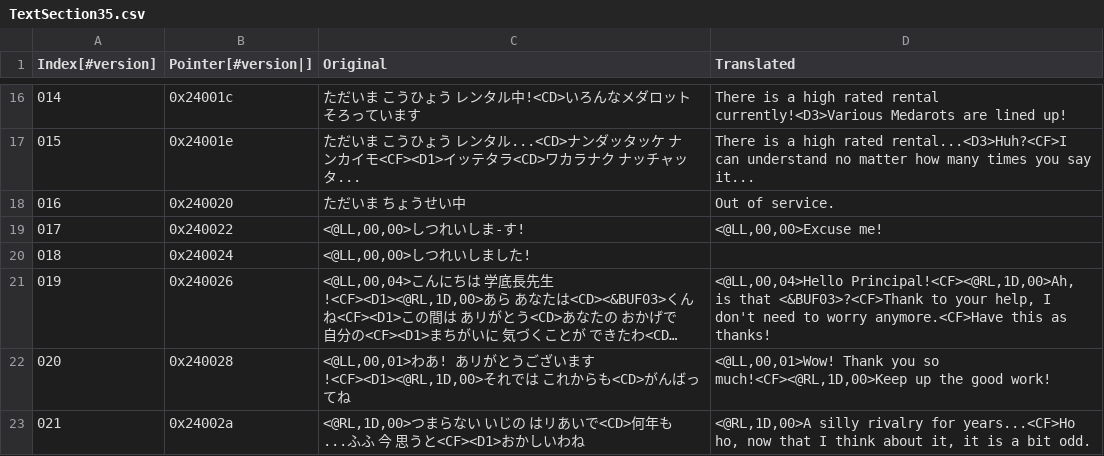
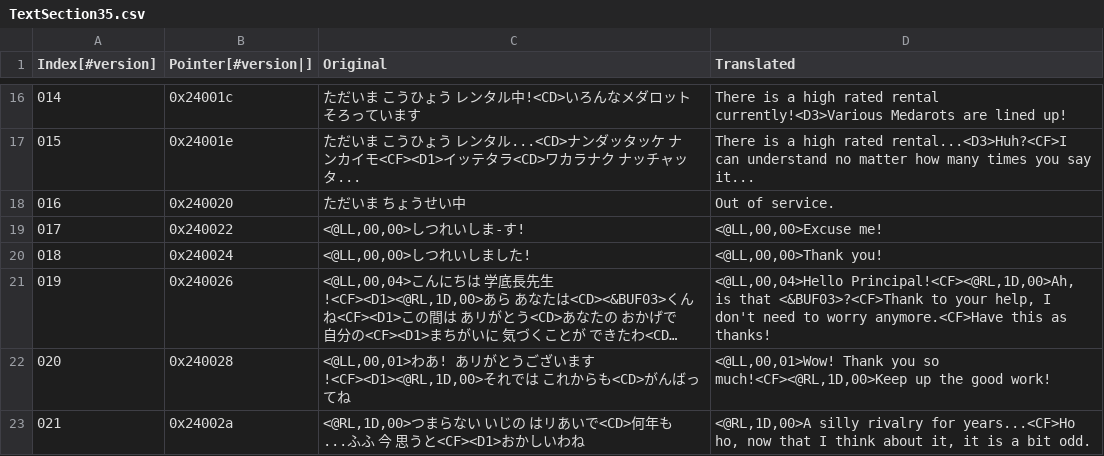
Before and after one commit to Medabots/medarot3, a CSV file: text/dialog/TextSection35.csv, drawn as a sheet; only a part is shown, gaps mark what is left out; long unchanged cells end in …; the diff names each change by its address in the sheet, - before the commit and + after, or states it on an @@ line.

Commit message:
Nightly build - 20230202

```diff
--- a/text/dialog/TextSection35.csv
+++ b/text/dialog/TextSection35.csv
-D20 (Translated): (empty)
+D20 (Translated): <@LL,00,00>Thank you!
```
